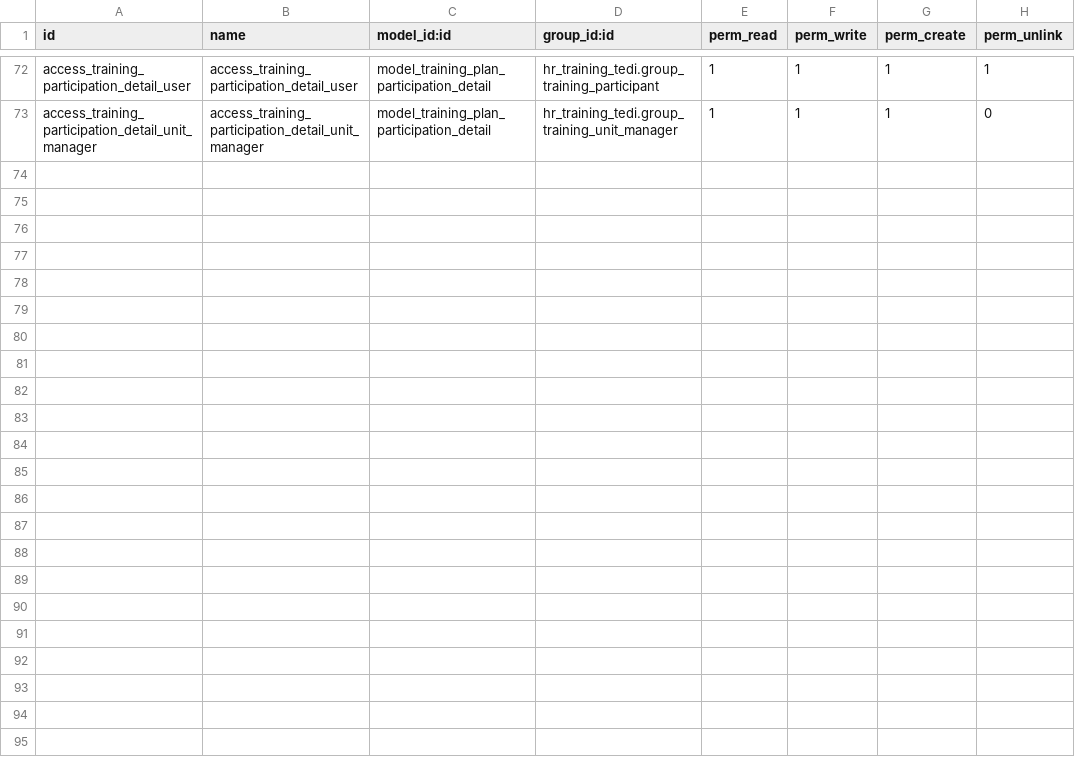
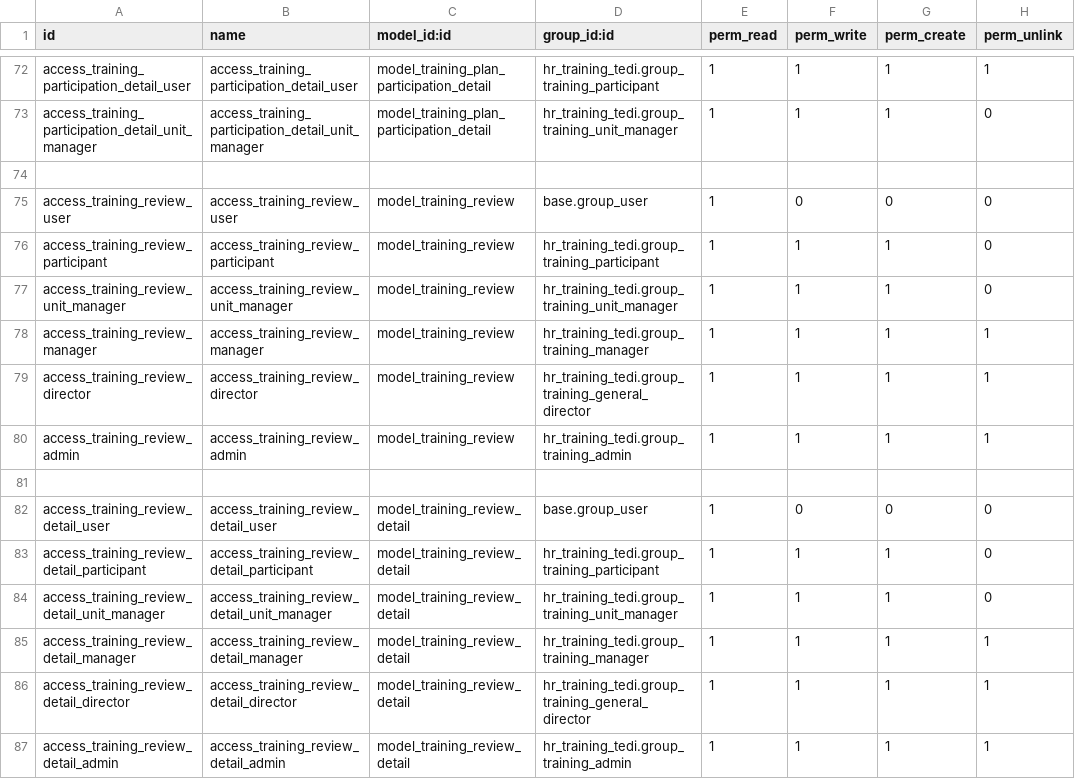
Before and after one commit to NguyenNgocHaiIT/odoo17_tedi, a CSV file: addons_tedi/hr_training_tedi/security/ir.model.access.csv, drawn as a sheet; only a part is shown, gaps mark what is left out.

Commit message:
fix; fix bug in hr_training_tedi

```diff
--- a/addons_tedi/hr_training_tedi/security/ir.model.access.csv
+++ b/addons_tedi/hr_training_tedi/security/ir.model.access.csv
@@ -73 +73,15 @@ access_training_participation_detail_user,access_training_participation_detail_u
 access_training_participation_detail_unit_manager,access_training_participation_detail_unit_manager,model_training_plan_participation_detail,hr_training_tedi.group_training_unit_manager,1,1,1,0
+
+access_training_review_user,access_training_review_user,model_training_review,base.group_user,1,0,0,0
+access_training_review_participant,access_training_review_participant,model_training_review,hr_training_tedi.group_training_participant,1,1,1,0
+access_training_review_unit_manager,access_training_review_unit_manager,model_training_review,hr_training_tedi.group_training_unit_manager,1,1,1,0
+access_training_review_manager,access_training_review_manager,model_training_review,hr_training_tedi.group_training_manager,1,1,1,1
+access_training_review_director,access_training_review_director,model_training_review,hr_training_tedi.group_training_general_director,1,1,1,1
+access_training_review_admin,access_training_review_admin,model_training_review,hr_training_tedi.group_training_admin,1,1,1,1
+
+access_training_review_detail_user,access_training_review_detail_user,model_training_review_detail,base.group_user,1,0,0,0
+access_training_review_detail_participant,access_training_review_detail_participant,model_training_review_detail,hr_training_tedi.group_training_participant,1,1,1,0
+access_training_review_detail_unit_manager,access_training_review_detail_unit_manager,model_training_review_detail,hr_training_tedi.group_training_unit_manager,1,1,1,0
+access_training_review_detail_manager,access_training_review_detail_manager,model_training_review_detail,hr_training_tedi.group_training_manager,1,1,1,1
+access_training_review_detail_director,access_training_review_detail_director,model_training_review_detail,hr_training_tedi.group_training_general_director,1,1,1,1
+access_training_review_detail_admin,access_training_review_detail_admin,model_training_review_detail,hr_training_tedi.group_training_admin,1,1,1,1
```
Also changed, not shown: 15 other files.
